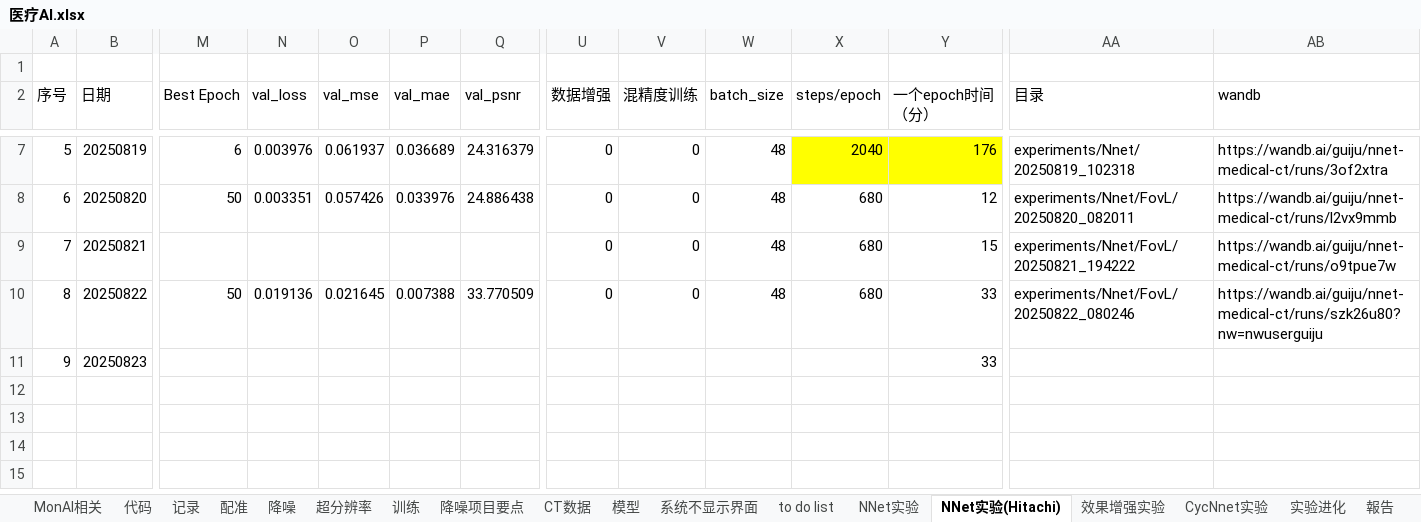
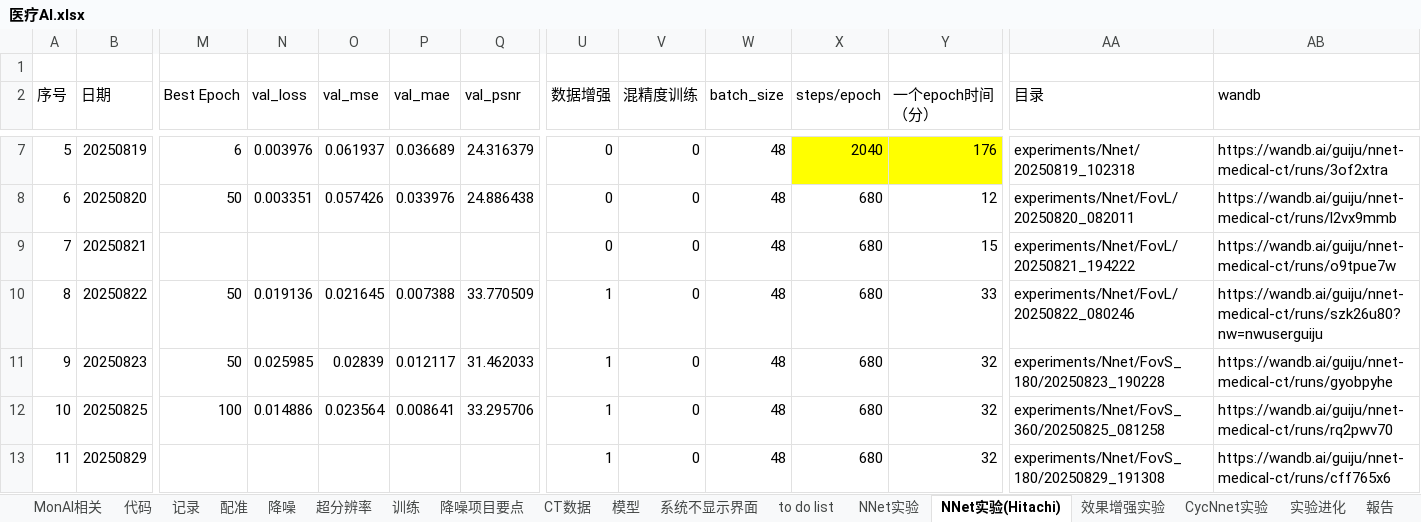
Before and after one commit to guijuzhejiang/4DCBCT-NNet-Reconstruction, an Excel workbook: 医疗AI.xlsx, sheet NNet实验(Hitachi), drawn as a sheet; only a part is shown, gaps mark what is left out; values as stored, in another font and other column widths than the file's, no borders; rows hold the shown columns only; the diff covers the shown part only; the diff names each change by its address in the sheet, - before the commit and + after, or states it on an @@ line.

```diff
--- a/医疗AI.xlsx (sheet NNet实验(Hitachi))
+++ b/医疗AI.xlsx (sheet NNet实验(Hitachi))
-U10 (数据增强): 0
+U10 (数据增强): 1
-M11 (Best Epoch): (empty)
+M11 (Best Epoch): 50
-N11 (val_loss): (empty)
+N11 (val_loss): 0.025985
-O11 (val_mse): (empty)
+O11 (val_mse): 0.02839
-P11 (val_mae): (empty)
+P11 (val_mae): 0.012117
-Q11 (val_psnr): (empty)
+Q11 (val_psnr): 31.462033
-U11 (数据增强): (empty)
+U11 (数据增强): 1
-V11 (混精度训练): (empty)
+V11 (混精度训练): 0
-W11 (batch_size): (empty)
+W11 (batch_size): 48
-X11 (steps/epoch): (empty)
+X11 (steps/epoch): 680
-Y11 (一个epoch时间（分）): 33
+Y11 (一个epoch时间（分）): 32
-AA11 (目录): (empty)
+AA11 (目录): experiments/Nnet/FovS_180/20250823_190228
-AB11 (wandb): (empty)
+AB11 (wandb): https://wandb.ai/guiju/nnet-medical-ct/runs/gyobpyhe
+row 12: 10 | 20250825 | 100 | 0.014886 | 0.023564 | 0.008641 | 33.295706 | 1 | 0 | 48 | 680 | 32 | experiments/Nnet/FovS_360/20250825_081258 | https://wandb.ai/guiju/nnet-medical-ct/runs/rq2pwv70
+row 13: 11 | 20250829 |  |  |  |  |  | 1 | 0 | 48 | 680 | 32 | experiments/Nnet/FovS_180/20250829_191308 | https://wandb.ai/guiju/nnet-medical-ct/runs/cff765x6
```
Also changed, not shown: 3 edited cells elsewhere in this sheet, sheet schedule, sheet 记录, sheet 代码, other sheet tabs, 5 other files.
